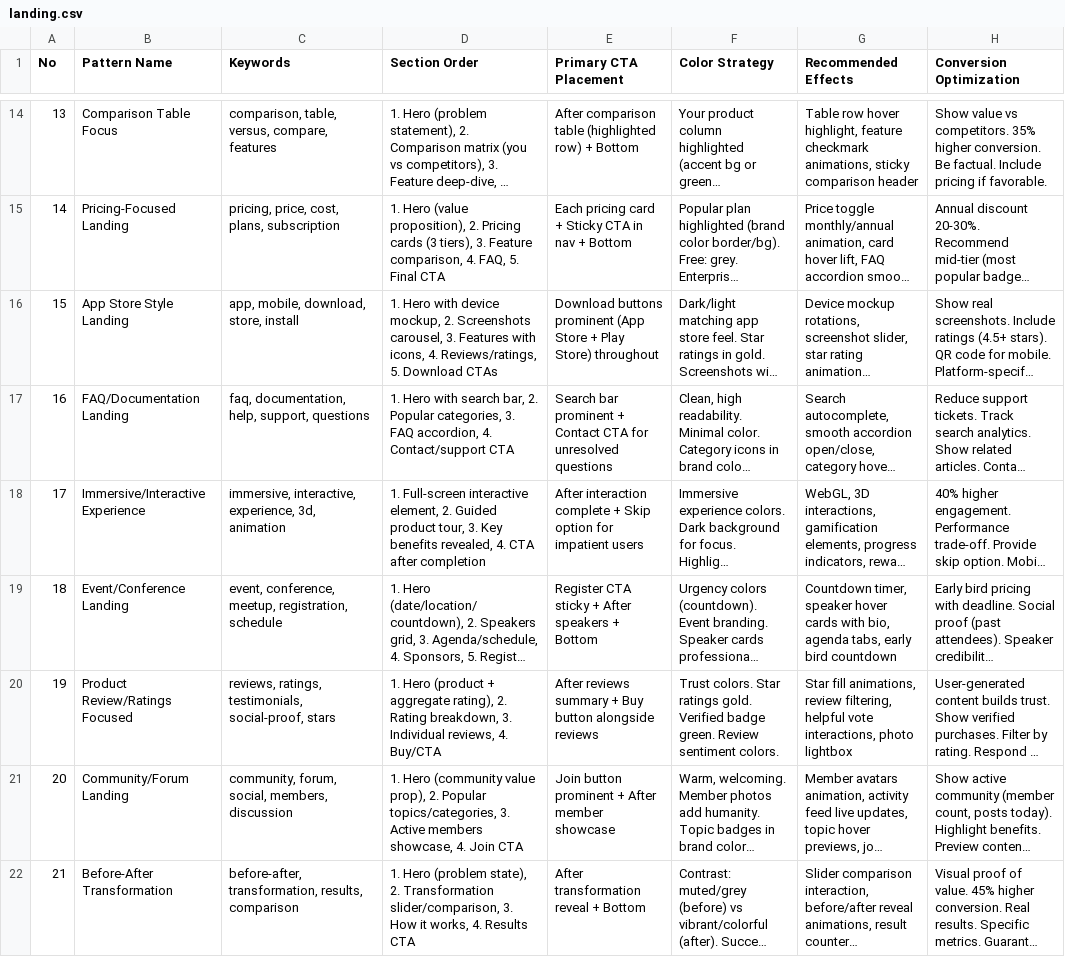
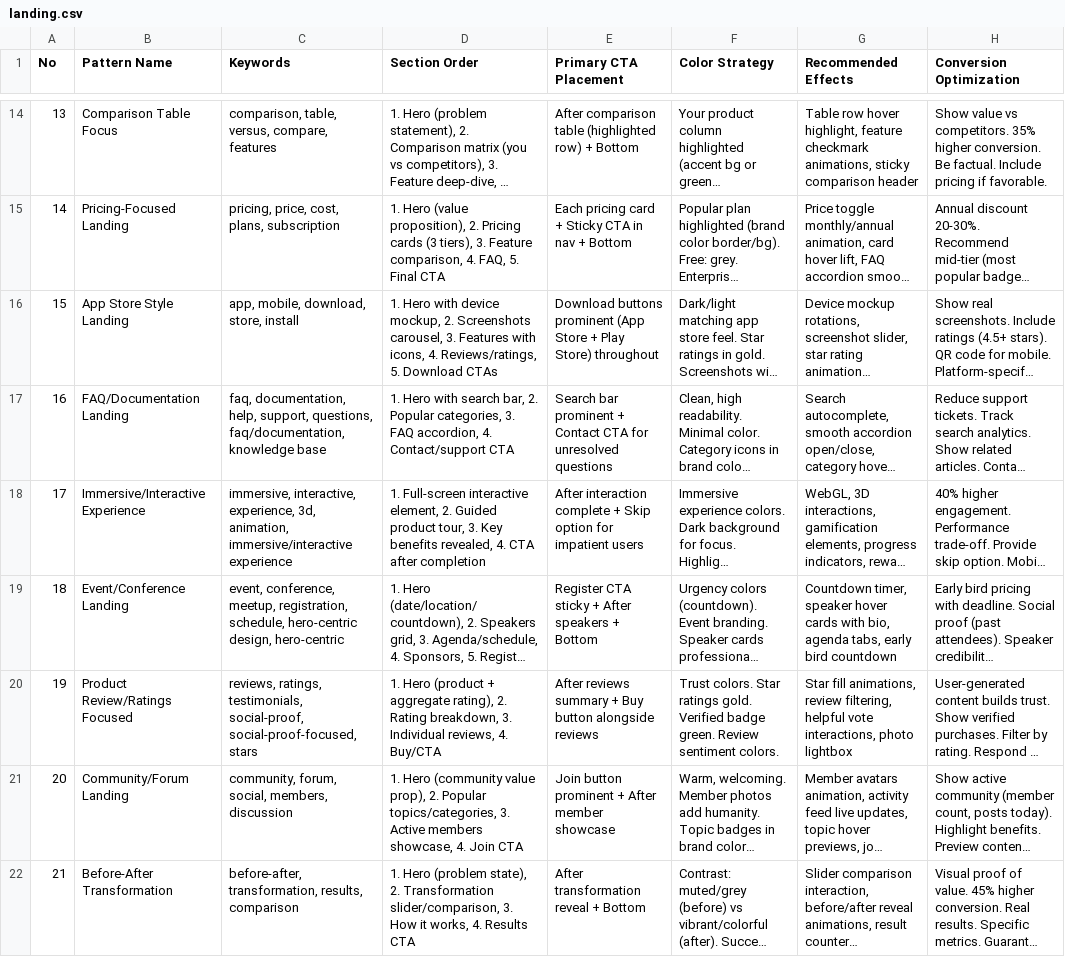
Before and after one commit to zhengyanxiong/skills, a CSV file: ui-ux-pro-max/data/landing.csv, drawn as a sheet; only a part is shown, gaps mark what is left out; long unchanged cells end in …; the diff covers the shown part only; the diff names each change by its address in the sheet, - before the commit and + after, or states it on an @@ line.

```diff
--- a/ui-ux-pro-max/data/landing.csv
+++ b/ui-ux-pro-max/data/landing.csv
-C17 (Keywords): …help, support, questions
+C17 (Keywords): …help, support, questions, faq/documentation, knowledge base
-C18 (Keywords): …experience, 3d, animation
+C18 (Keywords): …experience, 3d, animation, immersive/interactive experience
-C19 (Keywords): …meetup, registration, schedule
+C19 (Keywords): …meetup, registration, schedule, hero-centric design, hero-centric
-C20 (Keywords): …testimonials, social-proof, stars
+C20 (Keywords): …testimonials, social-proof, social-proof-focused, stars
```
Also changed, not shown: 7 added rows and 20 edited cells elsewhere in this file, ui-ux-pro-max/data/stacks/flutter.csv, ui-ux-pro-max/data/stacks/html-tailwind.csv, 32 other files.
